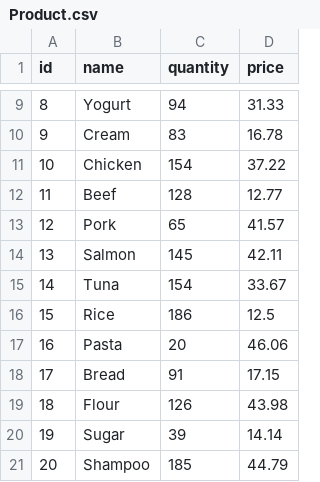
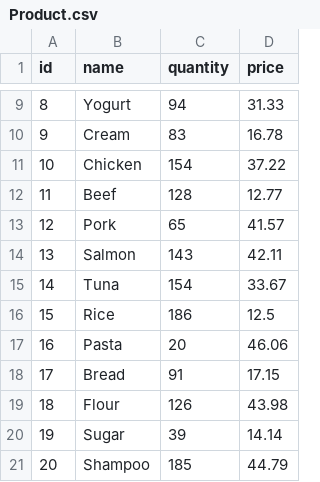
Before and after one commit to Caro-Sip/Inventory-Management-System, a CSV file: Product.csv, drawn as a sheet; only a part is shown, gaps mark what is left out.

Commit message:
chore: update product inventory, refine build documentation, and remove obsolete execution files

```diff
--- a/Product.csv
+++ b/Product.csv
@@ -13,3 +13,3 @@ id,name,quantity,price
 12,Pork,65,41.57
-13,Salmon,145,42.11
+13,Salmon,143,42.11
 14,Tuna,154,33.67
```
Also changed, not shown: 3 other files.
